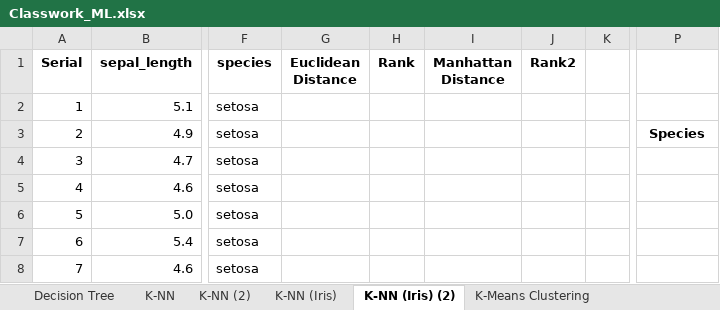
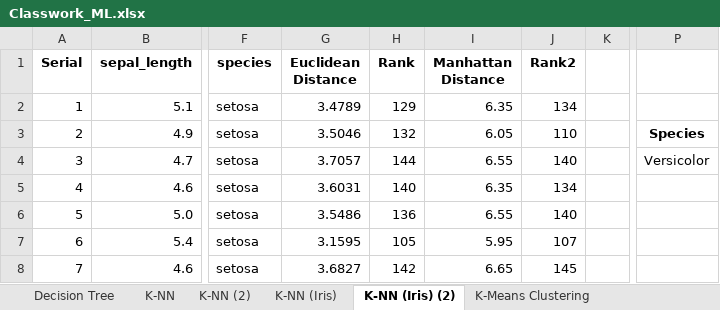
Before and after one commit to toarnabtrainer/AEC_ML_Batch_2_August_2026, an Excel workbook: Classwork_ML.xlsx, sheet K-NN (Iris) (2), drawn as a sheet; only a part is shown, gaps mark what is left out; values as stored, in another font and other column widths than the file's, no borders; conditional formats and table styles not drawn; the diff covers the shown part only; the diff names each change by its address in the sheet, - before the commit and + after, or states it on an @@ line.

```diff
--- a/Classwork_ML.xlsx (sheet K-NN (Iris) (2))
+++ b/Classwork_ML.xlsx (sheet K-NN (Iris) (2))
-G2 (Euclidean Distance): (empty)
+G2 (Euclidean Distance): 3.4789
-H2 (Rank): (empty)
+H2 (Rank): 129
-I2 (Manhattan Distance): (empty)
+I2 (Manhattan Distance): 6.35
-J2 (Rank2): (empty)
+J2 (Rank2): 134
-G3 (Euclidean Distance): (empty)
+G3 (Euclidean Distance): 3.5046
-H3 (Rank): (empty)
+H3 (Rank): 132
-I3 (Manhattan Distance): (empty)
+I3 (Manhattan Distance): 6.05
-J3 (Rank2): (empty)
+J3 (Rank2): 110
-G4 (Euclidean Distance): (empty)
+G4 (Euclidean Distance): 3.7057
-H4 (Rank): (empty)
+H4 (Rank): 144
-I4 (Manhattan Distance): (empty)
+I4 (Manhattan Distance): 6.55
-J4 (Rank2): (empty)
+J4 (Rank2): 140
-P4: (empty)
+P4: Versicolor
-G5 (Euclidean Distance): (empty)
+G5 (Euclidean Distance): 3.6031
-H5 (Rank): (empty)
+H5 (Rank): 140
-I5 (Manhattan Distance): (empty)
+I5 (Manhattan Distance): 6.35
-J5 (Rank2): (empty)
+J5 (Rank2): 134
-G6 (Euclidean Distance): (empty)
+G6 (Euclidean Distance): 3.5486
-H6 (Rank): (empty)
+H6 (Rank): 136
-I6 (Manhattan Distance): (empty)
+I6 (Manhattan Distance): 6.55
-J6 (Rank2): (empty)
+J6 (Rank2): 140
-G7 (Euclidean Distance): (empty)
+G7 (Euclidean Distance): 3.1595
-H7 (Rank): (empty)
+H7 (Rank): 105
-I7 (Manhattan Distance): (empty)
+I7 (Manhattan Distance): 5.95
-J7 (Rank2): (empty)
+J7 (Rank2): 107
-G8 (Euclidean Distance): (empty)
+G8 (Euclidean Distance): 3.6827
-H8 (Rank): (empty)
+H8 (Rank): 142
-I8 (Manhattan Distance): (empty)
+I8 (Manhattan Distance): 6.65
-J8 (Rank2): (empty)
+J8 (Rank2): 145
```
Also changed, not shown: 572 edited cells elsewhere in this sheet, sheet K-NN (2), charts or pictures, 2 other files.
